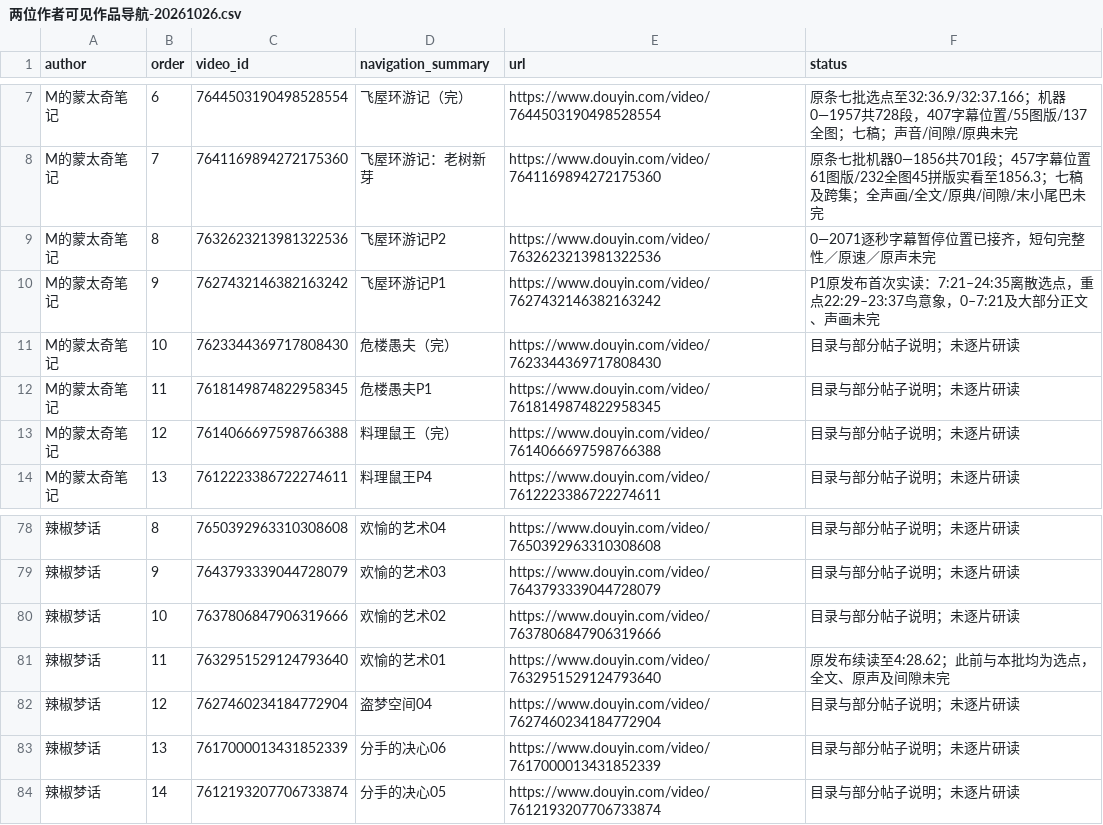
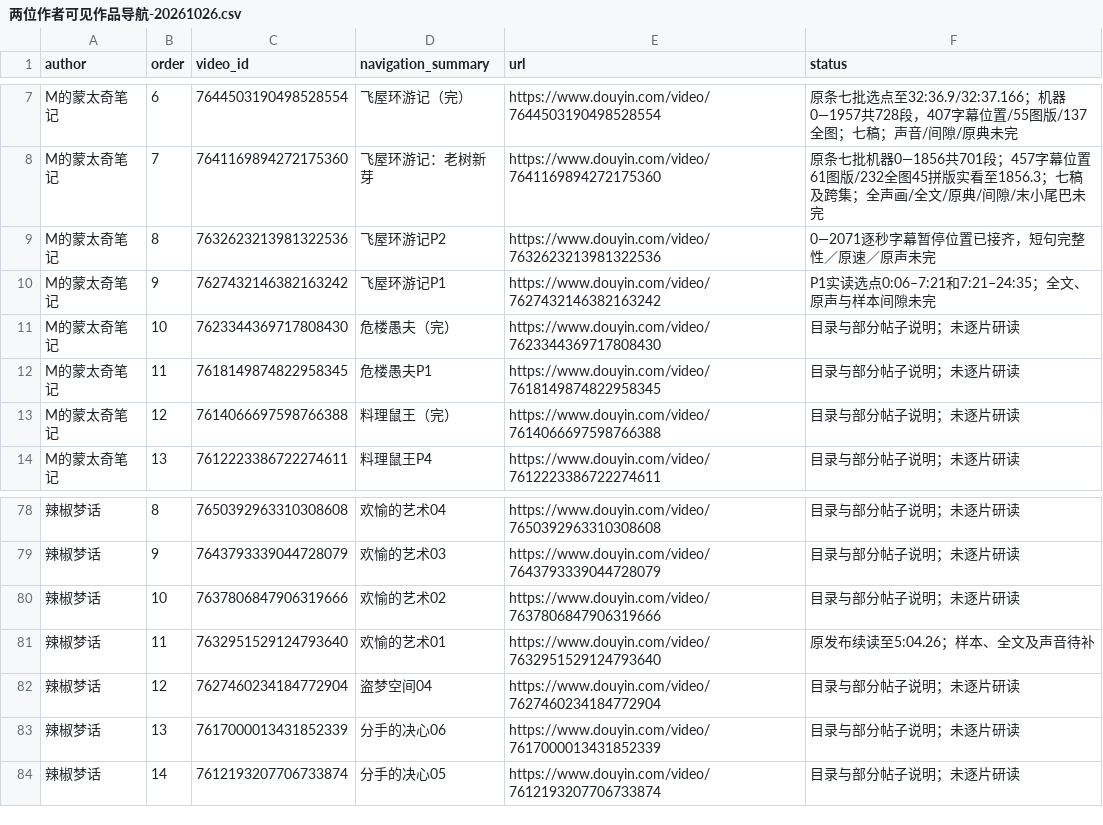
Before and after one commit to 8j-design/film-director-library, a CSV file: projects/director/导演表达/20261026-拉片与整体构思/两位作者可见作品导航-20261026.csv, drawn as a sheet; only a part is shown, gaps mark what is left out; the diff names each change by its address in the sheet, - before the commit and + after, or states it on an @@ line.

```diff
--- a/projects/director/导演表达/20261026-拉片与整体构思/两位作者可见作品导航-20261026.csv
+++ b/projects/director/导演表达/20261026-拉片与整体构思/两位作者可见作品导航-20261026.csv
-F10 (status): P1原发布首次实读：7:21–24:35离散选点，重点22:29–23:37鸟意象，0–7:21及大部分正文、声画未完
+F10 (status): P1实读选点0:06–7:21和7:21–24:35；全文、原声与样本间隙未完
-F81 (status): 原发布续读至4:28.62；此前与本批均为选点，全文、原声及间隙未完
+F81 (status): 原发布续读至5:04.26；样本、全文及声音待补
```
Also changed, not shown: projects/director/导演表达/20261026-拉片与整体构思/逐集覆盖台账-20261026.csv, 10 other files.
